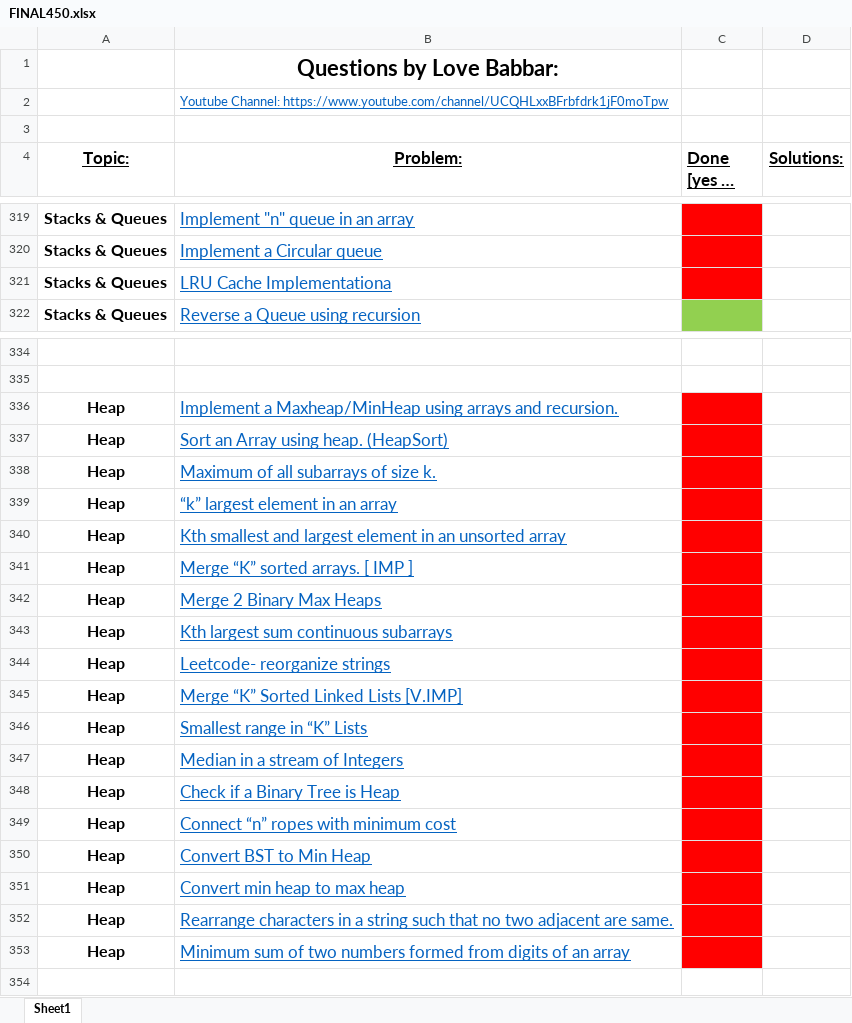
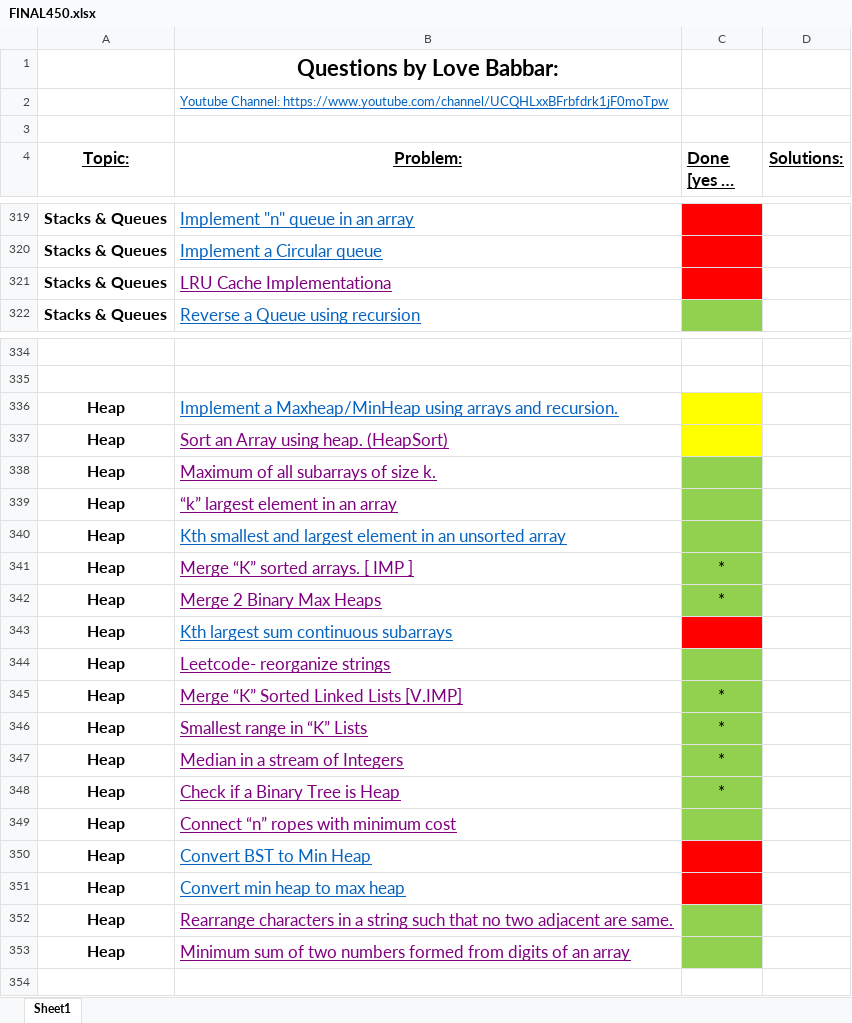
Before and after one commit to zee-bit/FINAL450, an Excel workbook: FINAL450.xlsx, sheet Sheet1, drawn as a sheet; only a part is shown, gaps mark what is left out; long unchanged cells end in …; values as stored, in another font and other column widths than the file's, no borders; the diff names each change by its address in the sheet, - before the commit and + after, or states it on an @@ line.

```diff
--- a/FINAL450.xlsx (sheet Sheet1)
+++ b/FINAL450.xlsx (sheet Sheet1)
-B321 text colour: #0563C1
+B321 text colour: #800080
-C336:C337 fill: #FF0000
+C336:C337 fill: #FFFF00
-B337:B339 text colour: #0563C1
+B337:B339 text colour: #800080
-C338:C342 fill: #FF0000
+C338:C342 fill: #92D050
-B341:B342 text colour: #0563C1
+B341:B342 text colour: #800080
-C341:C342 (Done [yes or no]): (empty)
+C341:C342 (Done [yes or no]): *
-B344:B349 text colour: #0563C1
+B344:B349 text colour: #800080
-C344:C349 fill: #FF0000
+C344:C349 fill: #92D050
-C345:C348 (Done [yes or no]): (empty)
+C345:C348 (Done [yes or no]): *
-B352:B353 text colour: #0563C1
+B352:B353 text colour: #800080
-C352:C353 fill: #FF0000
+C352:C353 fill: #92D050
```
Also changed, not shown: 11 other files.
